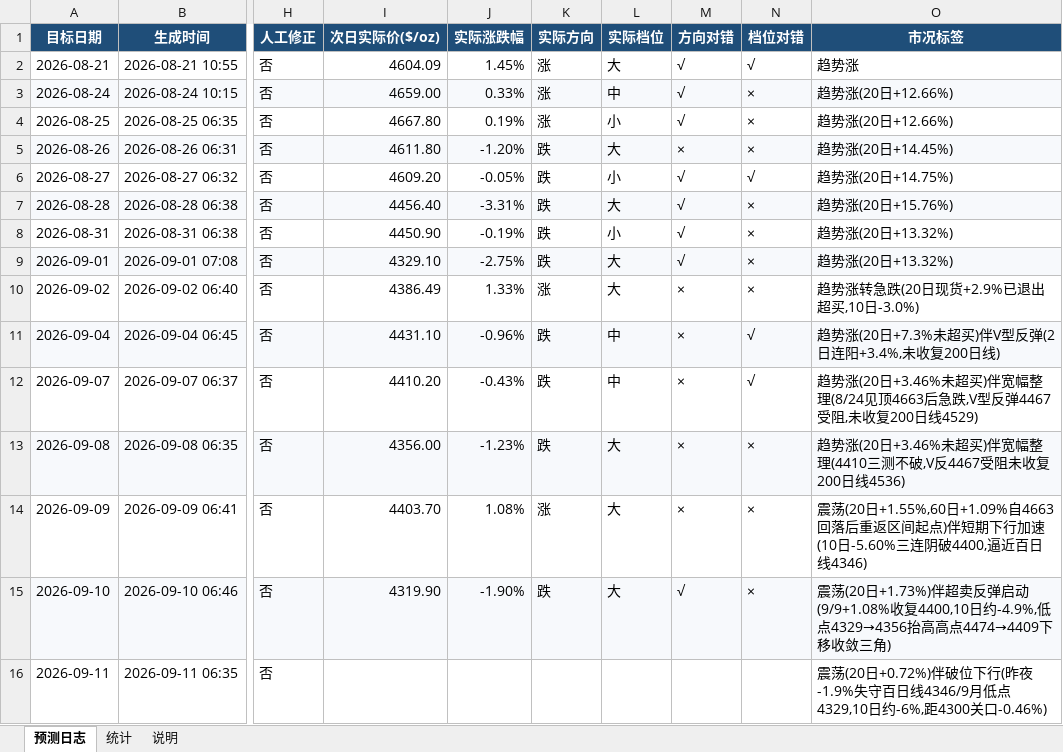
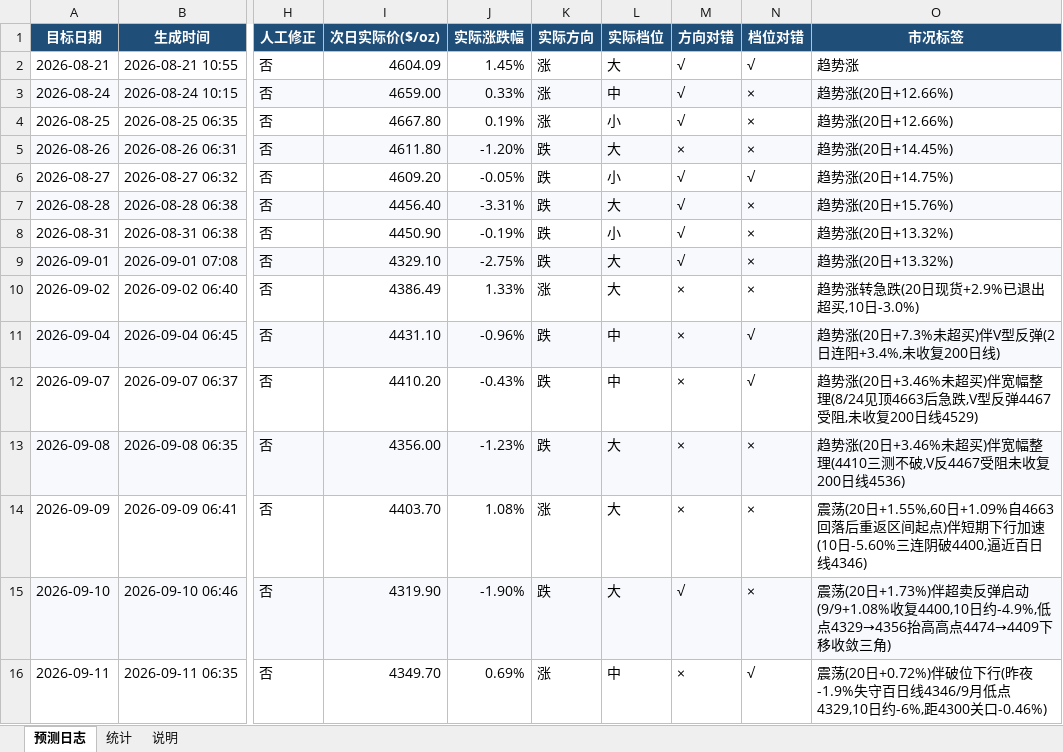
Before and after one commit to zhangjiayi03/gold-predictor, an Excel workbook: log.xlsx, sheet 预测日志, drawn as a sheet; only a part is shown, gaps mark what is left out; values as stored, in another font and other column widths than the file's, no borders; the diff names each change by its address in the sheet, - before the commit and + after, or states it on an @@ line.

```diff
--- a/log.xlsx (sheet 预测日志)
+++ b/log.xlsx (sheet 预测日志)
-I16 (次日实际价($/oz)): (empty)
+I16 (次日实际价($/oz)): 4349.70
-J16 (实际涨跌幅): (empty)
+J16 (实际涨跌幅): 0.69%
-K16 (实际方向): (empty)
+K16 (实际方向): 涨
-L16 (实际档位): (empty)
+L16 (实际档位): 中
-M16 (方向对错): (empty)
+M16 (方向对错): ×
-N16 (档位对错): (empty)
+N16 (档位对错): √
```
Also changed, not shown: sheet 统计, 4 other files.
